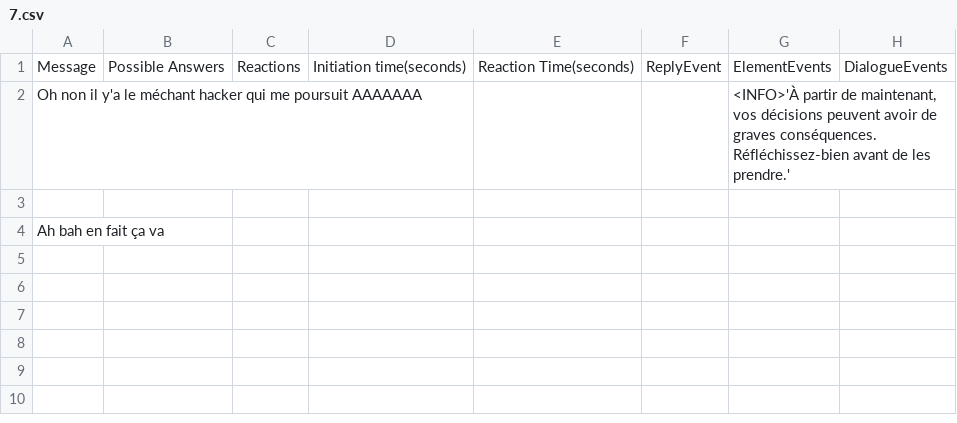
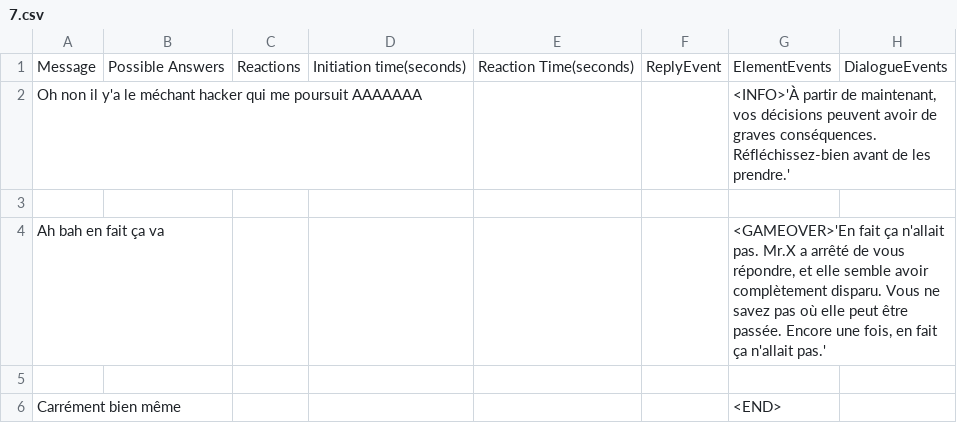
Before and after one commit to Sethioss/EpsilonProject, a CSV file: Epsilon Project/Assets/Resources/Tables/7.csv, drawn as a sheet.

Commit message:
- Adding a missing <BRANCH> keyword on the file "Ending-3" - Removing the dialogue files from the preloaded assets list of the build settings, as they aren't needed here anymore - Adding <END> command keyword - Adding <CHECKPOINT> command keyword - Adding <GAMEOVER> command keyword, and possibility to come back to a checkpoint

```diff
--- a/Epsilon Project/Assets/Resources/Tables/7.csv
+++ b/Epsilon Project/Assets/Resources/Tables/7.csv
@@ -3,2 +3,4 @@ Oh non il y'a le méchant hacker qui me poursuit AAAAAAA;;;;;;<INFO>'À partir d
 ;;;;;;;
-Ah bah en fait ça va;;;;;;;
+Ah bah en fait ça va;;;;;;<GAMEOVER>'En fait ça n'allait pas. Mr.X a arrêté de vous répondre, et elle semble avoir complètement disparu. Vous ne savez pas où elle peut être passée. Encore une fois, en fait ça n'allait pas.';
+;;;;;;;
+Carrément bien même;;;;;;<END>;
```
Also changed, not shown: Epsilon Project/Assets/Resources/Tables/Ending-3.csv, Epsilon Project/Assets/Resources/Tables/PostMj4-Lose1.csv, 15 other files.
